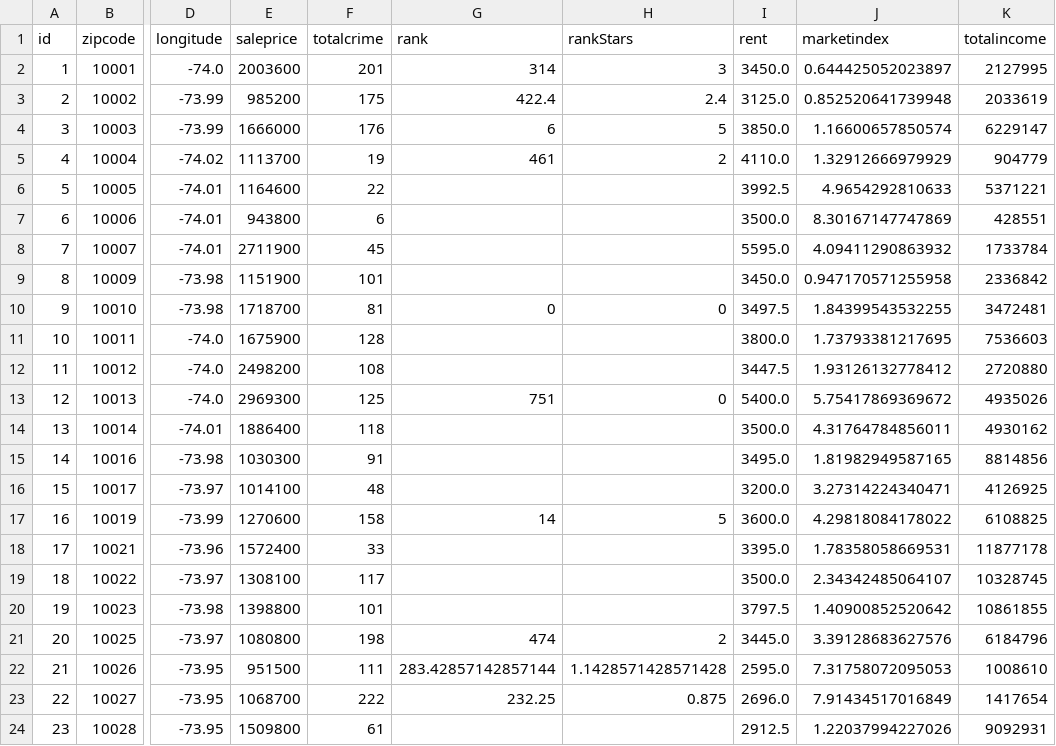
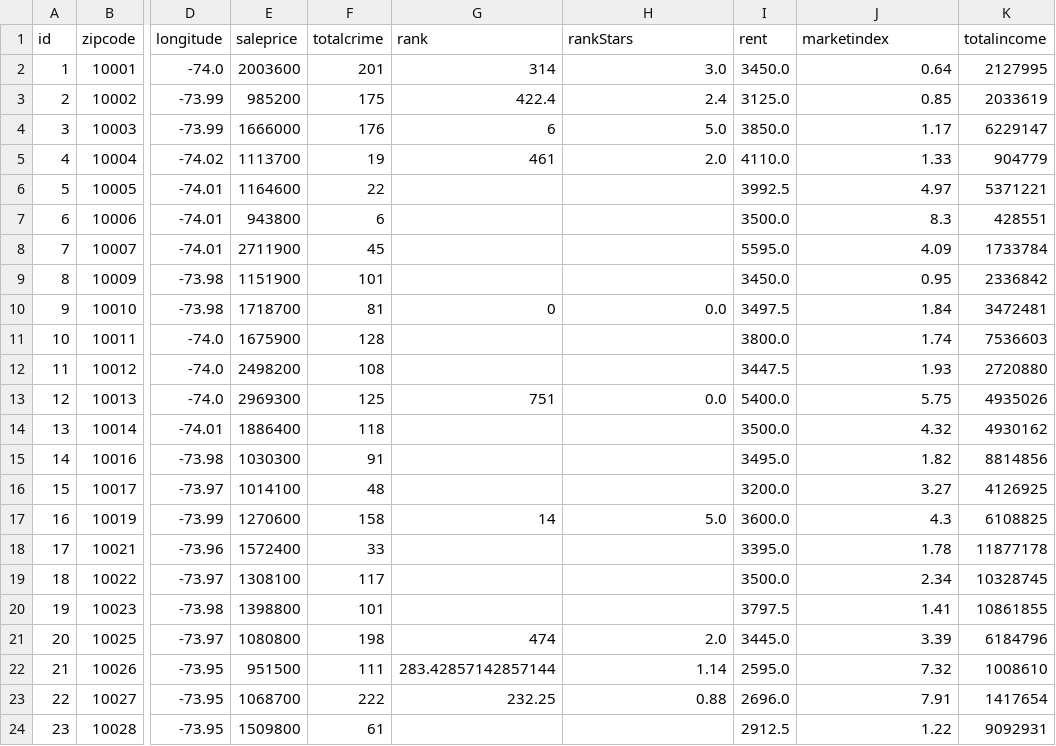
Before and after one commit to jrandolph614/NYC_Data_Analysis, a CSV file: zipanalytics_output.csv, drawn as a sheet; only a part is shown, gaps mark what is left out; the diff covers the shown part only; the diff names each change by its address in the sheet, - before the commit and + after, or states it on an @@ line.

```diff
--- a/zipanalytics_output.csv
+++ b/zipanalytics_output.csv
-H2 (rankStars): 3
+H2 (rankStars): 3.0
-J2 (marketindex): 0.644425052023897
+J2 (marketindex): 0.64
-J3 (marketindex): 0.852520641739948
+J3 (marketindex): 0.85
-H4 (rankStars): 5
+H4 (rankStars): 5.0
-J4 (marketindex): 1.16600657850574
+J4 (marketindex): 1.17
-H5 (rankStars): 2
+H5 (rankStars): 2.0
-J5 (marketindex): 1.32912666979929
+J5 (marketindex): 1.33
-J6 (marketindex): 4.9654292810633
+J6 (marketindex): 4.97
-J7 (marketindex): 8.30167147747869
+J7 (marketindex): 8.3
-J8 (marketindex): 4.09411290863932
+J8 (marketindex): 4.09
-J9 (marketindex): 0.947170571255958
+J9 (marketindex): 0.95
-H10 (rankStars): 0
+H10 (rankStars): 0.0
-J10 (marketindex): 1.84399543532255
+J10 (marketindex): 1.84
-J11 (marketindex): 1.73793381217695
+J11 (marketindex): 1.74
-J12 (marketindex): 1.93126132778412
+J12 (marketindex): 1.93
-H13 (rankStars): 0
+H13 (rankStars): 0.0
-J13 (marketindex): 5.75417869369672
+J13 (marketindex): 5.75
-J14 (marketindex): 4.31764784856011
+J14 (marketindex): 4.32
-J15 (marketindex): 1.81982949587165
+J15 (marketindex): 1.82
-J16 (marketindex): 3.27314224340471
+J16 (marketindex): 3.27
-H17 (rankStars): 5
+H17 (rankStars): 5.0
-J17 (marketindex): 4.29818084178022
+J17 (marketindex): 4.3
-J18 (marketindex): 1.78358058669531
+J18 (marketindex): 1.78
-J19 (marketindex): 2.34342485064107
+J19 (marketindex): 2.34
-J20 (marketindex): 1.40900852520642
+J20 (marketindex): 1.41
-H21 (rankStars): 2
+H21 (rankStars): 2.0
-J21 (marketindex): 3.39128683627576
+J21 (marketindex): 3.39
-H22 (rankStars): 1.1428571428571428
+H22 (rankStars): 1.14
-J22 (marketindex): 7.31758072095053
+J22 (marketindex): 7.32
-H23 (rankStars): 0.875
+H23 (rankStars): 0.88
-J23 (marketindex): 7.91434517016849
+J23 (marketindex): 7.91
-J24 (marketindex): 1.22037994227026
+J24 (marketindex): 1.22
```
Also changed, not shown: 158 edited cells elsewhere in this file, 4 other files.
